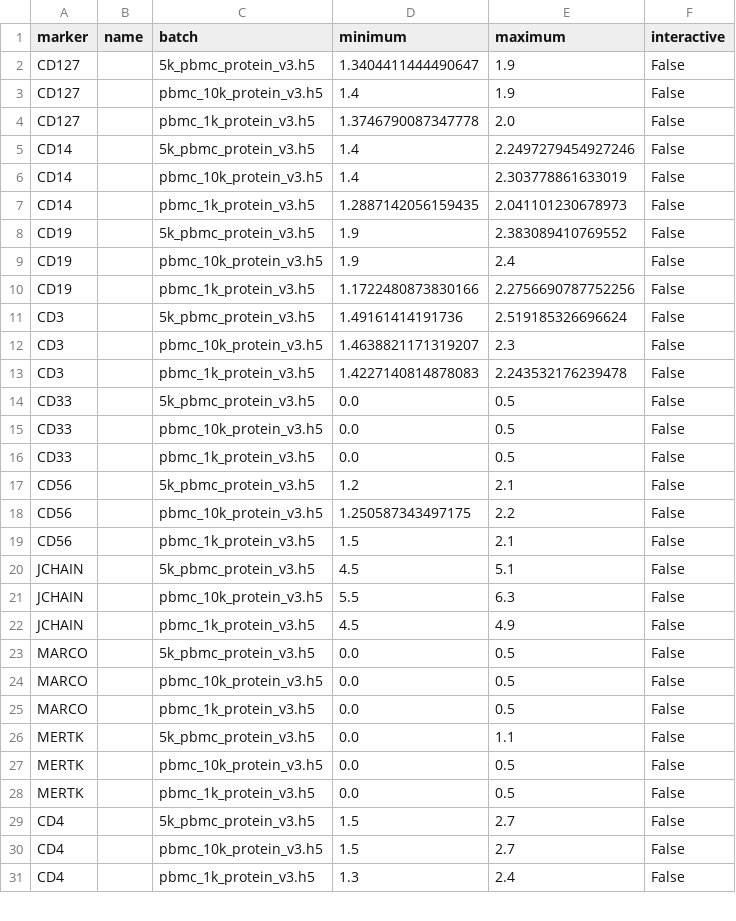
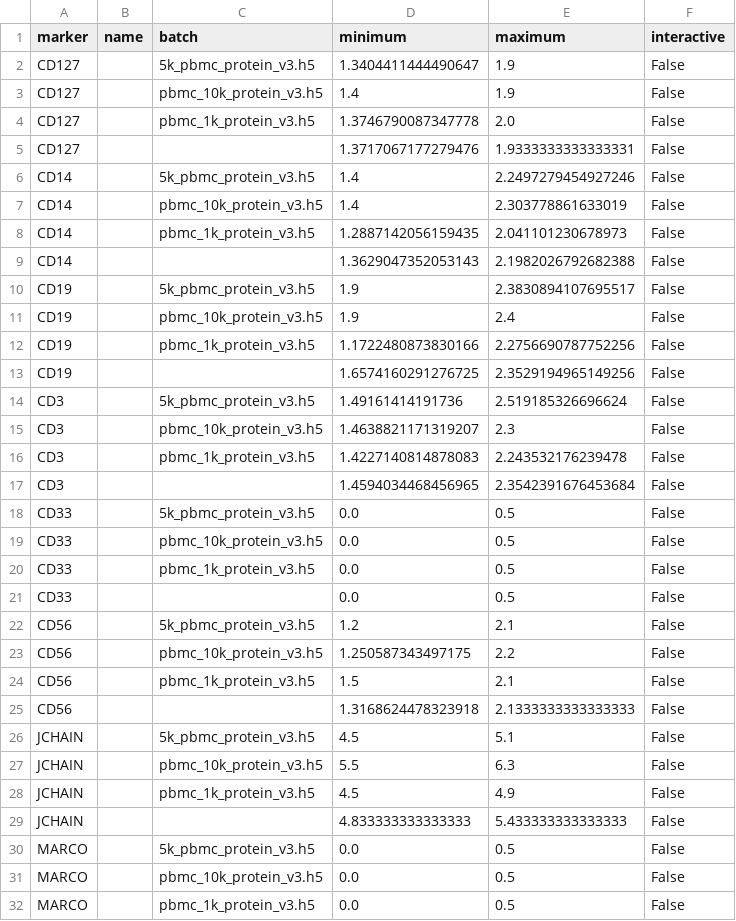
Before and after one commit to donnafarberlab/MMoCHi, a CSV file: docs/data/integrated_thresholds.csv, drawn as a sheet; only a part is shown; the shorter side is filled out with more unchanged rows; the diff covers the shown part only.

```diff
--- a/docs/data/integrated_thresholds.csv
+++ b/docs/data/integrated_thresholds.csv
@@ -4,2 +4,3 @@ CD127,,pbmc_10k_protein_v3.h5,1.4,1.9,False
 CD127,,pbmc_1k_protein_v3.h5,1.3746790087347778,2.0,False
+CD127,,,1.3717067177279476,1.9333333333333331,False
 CD14,,5k_pbmc_protein_v3.h5,1.4,2.2497279454927246,False
@@ -7,5 +8,7 @@ CD14,,pbmc_10k_protein_v3.h5,1.4,2.303778861633019,False
 CD14,,pbmc_1k_protein_v3.h5,1.2887142056159435,2.041101230678973,False
-CD19,,5k_pbmc_protein_v3.h5,1.9,2.383089410769552,False
+CD14,,,1.3629047352053143,2.1982026792682388,False
+CD19,,5k_pbmc_protein_v3.h5,1.9,2.3830894107695517,False
 CD19,,pbmc_10k_protein_v3.h5,1.9,2.4,False
 CD19,,pbmc_1k_protein_v3.h5,1.1722480873830166,2.2756690787752256,False
+CD19,,,1.6574160291276725,2.3529194965149256,False
 CD3,,5k_pbmc_protein_v3.h5,1.49161414191736,2.519185326696624,False
@@ -13,2 +16,3 @@ CD3,,pbmc_10k_protein_v3.h5,1.4638821171319207,2.3,False
 CD3,,pbmc_1k_protein_v3.h5,1.4227140814878083,2.243532176239478,False
+CD3,,,1.4594034468456965,2.3542391676453684,False
 CD33,,5k_pbmc_protein_v3.h5,0.0,0.5,False
@@ -16,2 +20,3 @@ CD33,,pbmc_10k_protein_v3.h5,0.0,0.5,False
 CD33,,pbmc_1k_protein_v3.h5,0.0,0.5,False
+CD33,,,0.0,0.5,False
 CD56,,5k_pbmc_protein_v3.h5,1.2,2.1,False
@@ -19,2 +24,3 @@ CD56,,pbmc_10k_protein_v3.h5,1.250587343497175,2.2,False
 CD56,,pbmc_1k_protein_v3.h5,1.5,2.1,False
+CD56,,,1.3168624478323918,2.1333333333333333,False
 JCHAIN,,5k_pbmc_protein_v3.h5,4.5,5.1,False
@@ -22,2 +28,3 @@ JCHAIN,,pbmc_10k_protein_v3.h5,5.5,6.3,False
 JCHAIN,,pbmc_1k_protein_v3.h5,4.5,4.9,False
+JCHAIN,,,4.833333333333333,5.433333333333333,False
 MARCO,,5k_pbmc_protein_v3.h5,0.0,0.5,False
```
Also changed, not shown: 11 added rows and 2 edited cells elsewhere in this file, 20 other files.
